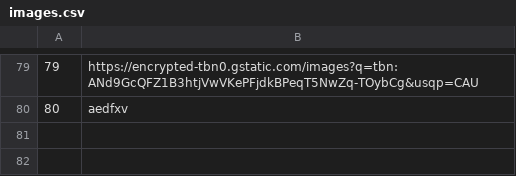
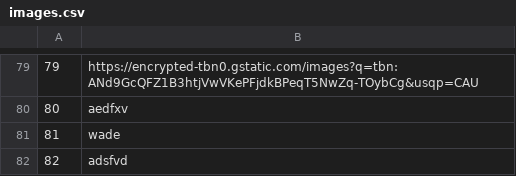
Before and after one commit to mil184/SIMS-tim-B, a CSV file: SIMS-Initial-Project-main/InitialProject/InitialProject/Resources/Data/images.csv, drawn as a sheet; only a part is shown, gaps mark what is left out.

```diff
--- a/SIMS-Initial-Project-main/InitialProject/InitialProject/Resources/Data/images.csv
+++ b/SIMS-Initial-Project-main/InitialProject/InitialProject/Resources/Data/images.csv
@@ -80 +80,3 @@
 80|aedfxv
+81|wade
+82|adsfvd
```
Also changed, not shown: SIMS-Initial-Project-main/InitialProject/InitialProject/Resources/Data/checkpoints.csv, SIMS-Initial-Project-main/InitialProject/InitialProject/Resources/Data/tours.csv, 2 other files.
